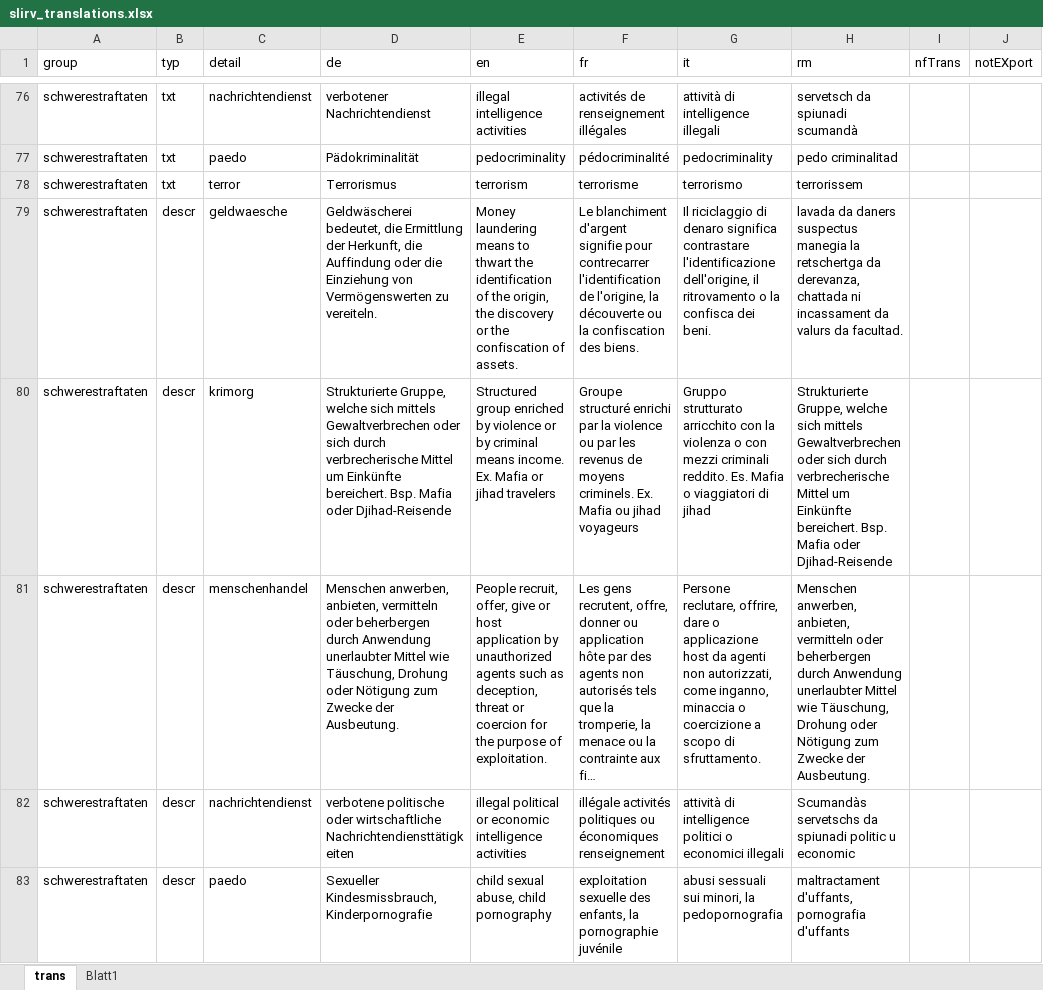
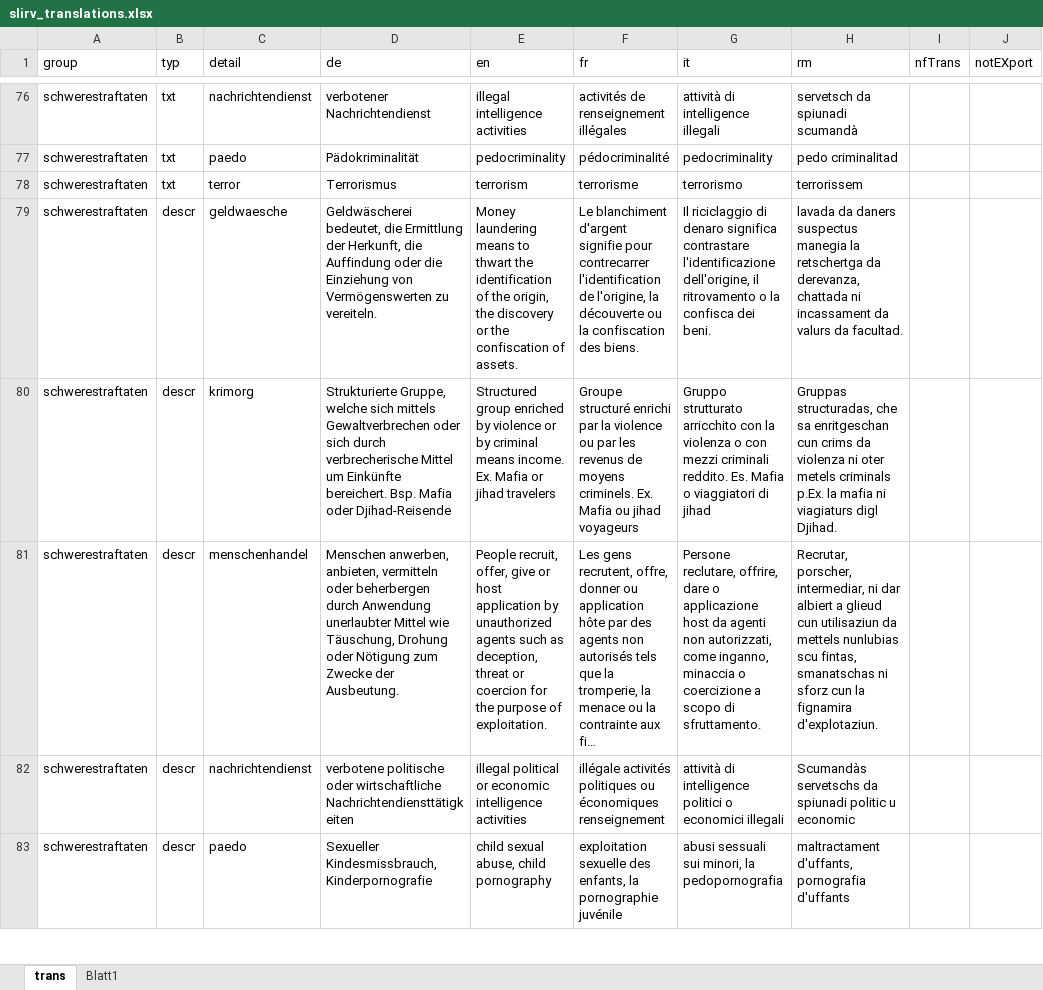
Before and after one commit to ideadapt/swiss-lawful-interception-visualization, an Excel workbook: _specs/slirv_translations.xlsx, sheet trans, drawn as a sheet; only a part is shown, gaps mark what is left out; long unchanged cells end in …; values as stored, in another font and other column widths than the file's, no borders; conditional formats and table styles not drawn; the diff names each change by its address in the sheet, - before the commit and + after, or states it on an @@ line.

```diff
--- a/_specs/slirv_translations.xlsx (sheet trans)
+++ b/_specs/slirv_translations.xlsx (sheet trans)
-H80 (rm): Strukturierte Gruppe, welche sich mittels Gewaltverbrechen oder sich durch verbrecherische Mittel um Einkünfte bereichert. Bsp. Mafia oder Djihad-Reisende
+H80 (rm): Gruppas structuradas, che sa enritgeschan cun crims da violenza ni oter metels criminals p.Ex. la mafia ni viagiaturs digl Djihad.
-H81 (rm): Menschen anwerben, anbieten, vermitteln oder beherbergen durch Anwendung unerlaubter Mittel wie Täuschung, Drohung oder Nötigung zum Zwecke der Ausbeutung.
+H81 (rm): Recrutar, porscher, intermediar, ni dar albiert a glieud cun utilisaziun da mettels nunlubias scu fintas, smanatschas ni sforz cun la fignamira d'explotaziun.
```
Also changed, not shown: sheet Blatt1, 1 other file.
